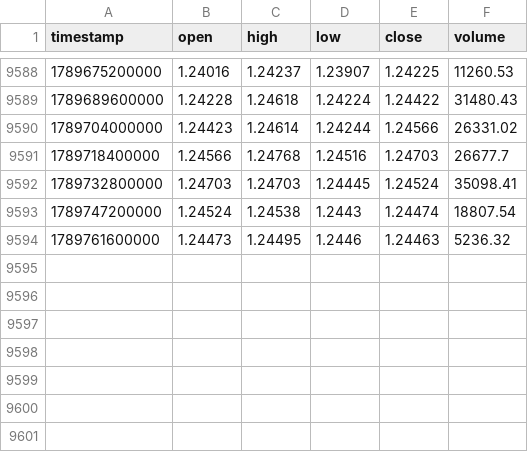
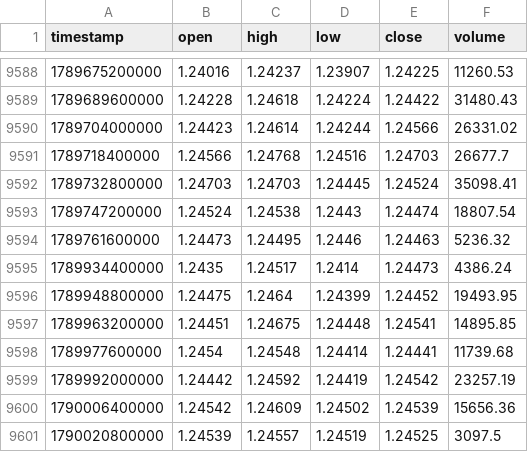
Before and after one commit to rikuudon24-beep/-fx-research-engine, a CSV file: data/market/h4/audnzd.csv, drawn as a sheet; only a part is shown, gaps mark what is left out.

```diff
--- a/data/market/h4/audnzd.csv
+++ b/data/market/h4/audnzd.csv
@@ -9594 +9594,8 @@ timestamp,open,high,low,close,volume
 1789761600000,1.24473,1.24495,1.2446,1.24463,5236.32
+1789934400000,1.2435,1.24517,1.2414,1.24473,4386.24
+1789948800000,1.24475,1.2464,1.24399,1.24452,19493.95
+1789963200000,1.24451,1.24675,1.24448,1.24541,14895.85
+1789977600000,1.2454,1.24548,1.24414,1.24441,11739.68
+1789992000000,1.24442,1.24592,1.24419,1.24542,23257.19
+1790006400000,1.24542,1.24609,1.24502,1.24539,15656.36
+1790020800000,1.24539,1.24557,1.24519,1.24525,3097.5
```
Also changed, not shown: data/market/h4/audjpy.csv, data/market/h4/eurgbp.csv, 22 other files.
